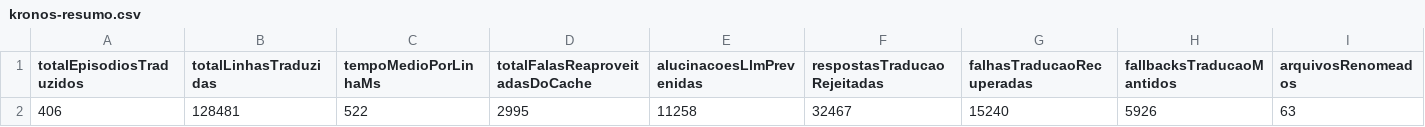
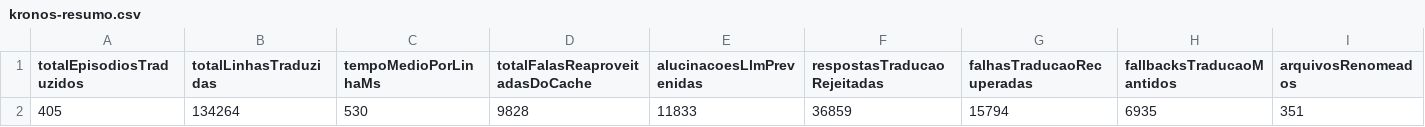
Before and after one commit to carmipa/kronos-anime-translation-telemetry-dataset, a CSV file: metrics/csv/kronos-resumo.csv, drawn as a sheet; only a part is shown; removed rows and columns are numbered as before the commit, all else as after; rows hold the shown columns only; the diff names each change by its address in the sheet, - before the commit and + after, or states it on an @@ line.

```diff
--- a/metrics/csv/kronos-resumo.csv
+++ b/metrics/csv/kronos-resumo.csv
-row 2: 406 | 128481 | 522 | 2995 | 11258 | 32467 | 15240 | 5926 | 63
+row 2: 405 | 134264 | 530 | 9828 | 11833 | 36859 | 15794 | 6935 | 351
```
Also changed, not shown: metrics/csv/kronos-operacoes.csv, metrics/csv/kronos-traducoes-llm.csv, 17 other files.
